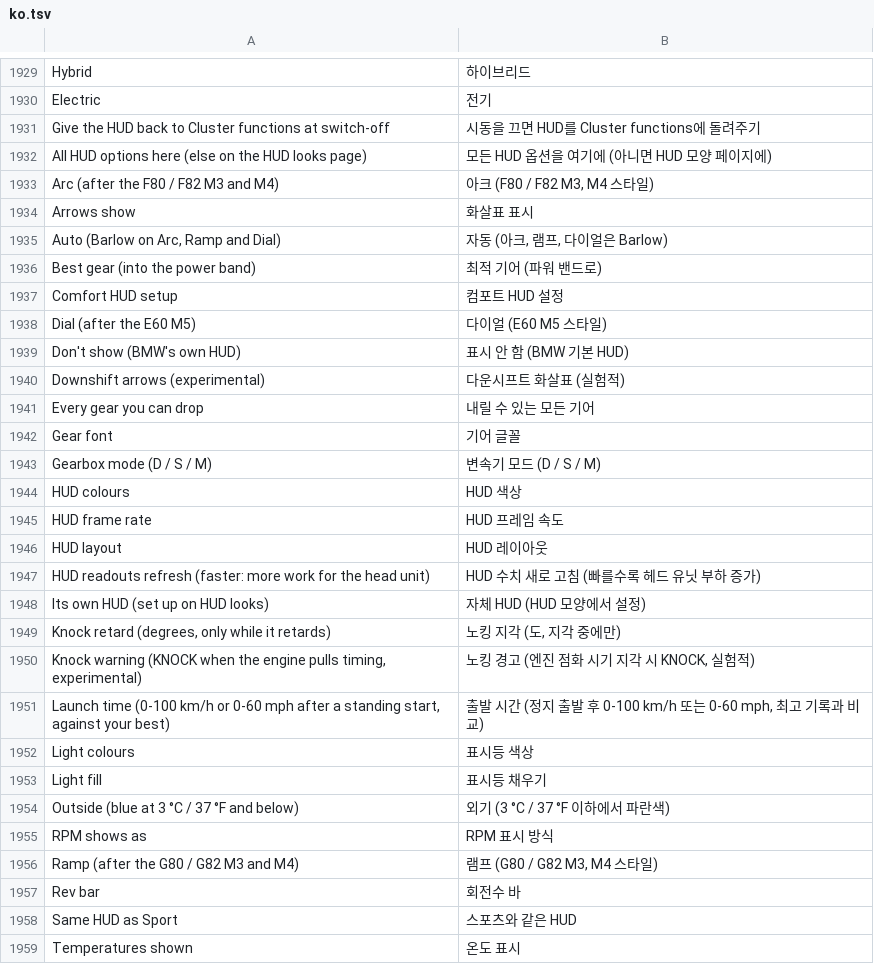
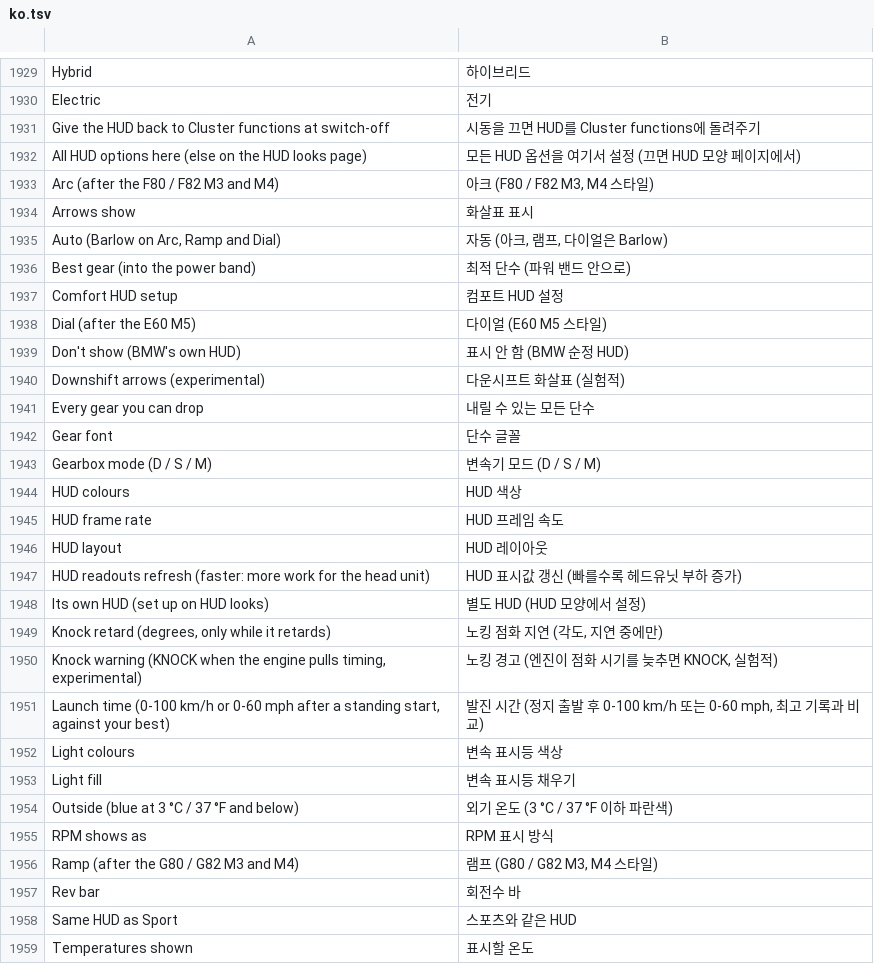
Before and after one commit to cauliflowermossgrape/idrive7-apps, a TSV file: kit/runtime/locales/ko.tsv, drawn as a sheet; only a part is shown, gaps mark what is left out.

```diff
--- a/kit/runtime/locales/ko.tsv
+++ b/kit/runtime/locales/ko.tsv
@@ -1931,3 +1931,3 @@ Electric	전기
 Give the HUD back to Cluster functions at switch-off	시동을 끄면 HUD를 Cluster functions에 돌려주기
-All HUD options here (else on the HUD looks page)	모든 HUD 옵션을 여기에 (아니면 HUD 모양 페이지에)
+All HUD options here (else on the HUD looks page)	모든 HUD 옵션을 여기서 설정 (끄면 HUD 모양 페이지에서)
 Arc (after the F80 / F82 M3 and M4)	아크 (F80 / F82 M3, M4 스타일)
@@ -1935,9 +1935,9 @@ Arrows show	화살표 표시
 Auto (Barlow on Arc, Ramp and Dial)	자동 (아크, 램프, 다이얼은 Barlow)
-Best gear (into the power band)	최적 기어 (파워 밴드로)
+Best gear (into the power band)	최적 단수 (파워 밴드 안으로)
 Comfort HUD setup	컴포트 HUD 설정
 Dial (after the E60 M5)	다이얼 (E60 M5 스타일)
-Don't show (BMW's own HUD)	표시 안 함 (BMW 기본 HUD)
+Don't show (BMW's own HUD)	표시 안 함 (BMW 순정 HUD)
 Downshift arrows (experimental)	다운시프트 화살표 (실험적)
-Every gear you can drop	내릴 수 있는 모든 기어
-Gear font	기어 글꼴
+Every gear you can drop	내릴 수 있는 모든 단수
+Gear font	단수 글꼴
 Gearbox mode (D / S / M)	변속기 모드 (D / S / M)
@@ -1946,10 +1946,10 @@ HUD frame rate	HUD 프레임 속도
 HUD layout	HUD 레이아웃
-HUD readouts refresh (faster: more work for the head unit)	HUD 수치 새로 고침 (빠를수록 헤드 유닛 부하 증가)
-Its own HUD (set up on HUD looks)	자체 HUD (HUD 모양에서 설정)
-Knock retard (degrees, only while it retards)	노킹 지각 (도, 지각 중에만)
-Knock warning (KNOCK when the engine pulls timing, experimental)	노킹 경고 (엔진 점화 시기 지각 시 KNOCK, 실험적)
-Launch time (0-100 km/h or 0-60 mph after a standing start, against your best)	출발 시간 (정지 출발 후 0-100 km/h 또는 0-60 mph, 최고 기록과 비교)
-Light colours	표시등 색상
-Light fill	표시등 채우기
-Outside (blue at 3 °C / 37 °F and below)	외기 (3 °C / 37 °F 이하에서 파란색)
+HUD readouts refresh (faster: more work for the head unit)	HUD 표시값 갱신 (빠를수록 헤드유닛 부하 증가)
+Its own HUD (set up on HUD looks)	별도 HUD (HUD 모양에서 설정)
+Knock retard (degrees, only while it retards)	노킹 점화 지연 (각도, 지연 중에만)
+Knock warning (KNOCK when the engine pulls timing, experimental)	노킹 경고 (엔진이 점화 시기를 늦추면 KNOCK, 실험적)
+Launch time (0-100 km/h or 0-60 mph after a standing start, against your best)	발진 시간 (정지 출발 후 0-100 km/h 또는 0-60 mph, 최고 기록과 비교)
+Light colours	변속 표시등 색상
+Light fill	변속 표시등 채우기
+Outside (blue at 3 °C / 37 °F and below)	외기 온도 (3 °C / 37 °F 이하 파란색)
 RPM shows as	RPM 표시 방식
@@ -1958,2 +1958,2 @@ Rev bar	회전수 바
 Same HUD as Sport	스포츠와 같은 HUD
-Temperatures shown	온도 표시
+Temperatures shown	표시할 온도
```
Also changed, not shown: 1 other file.
